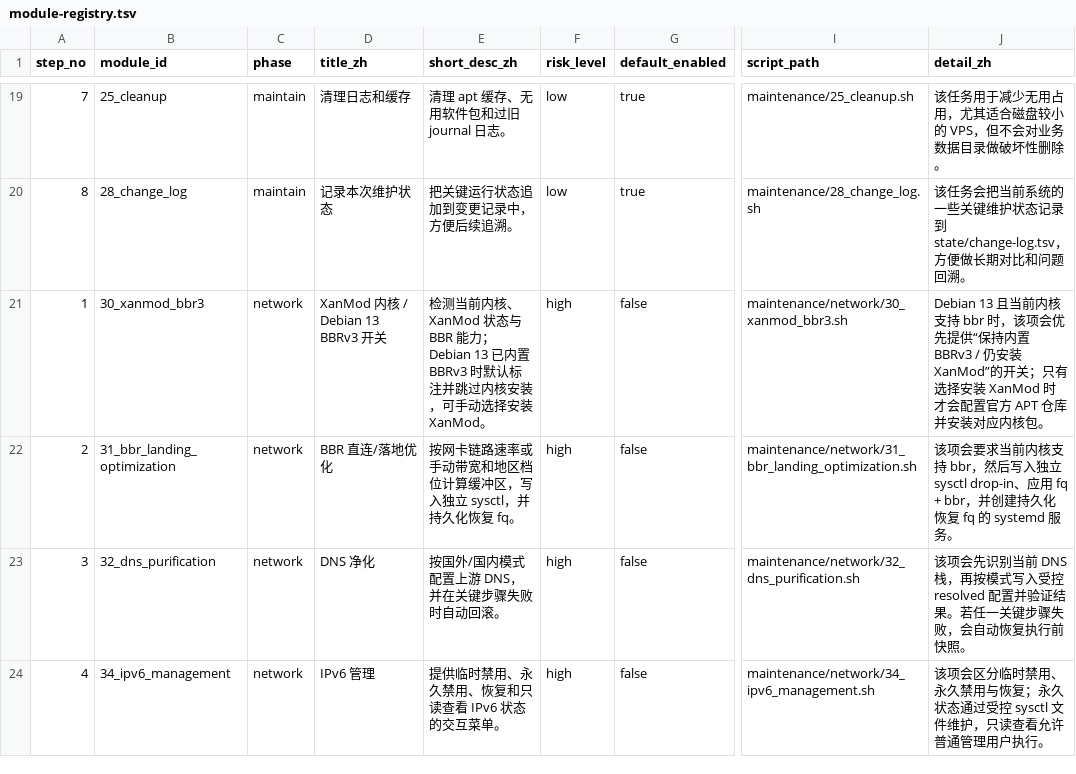
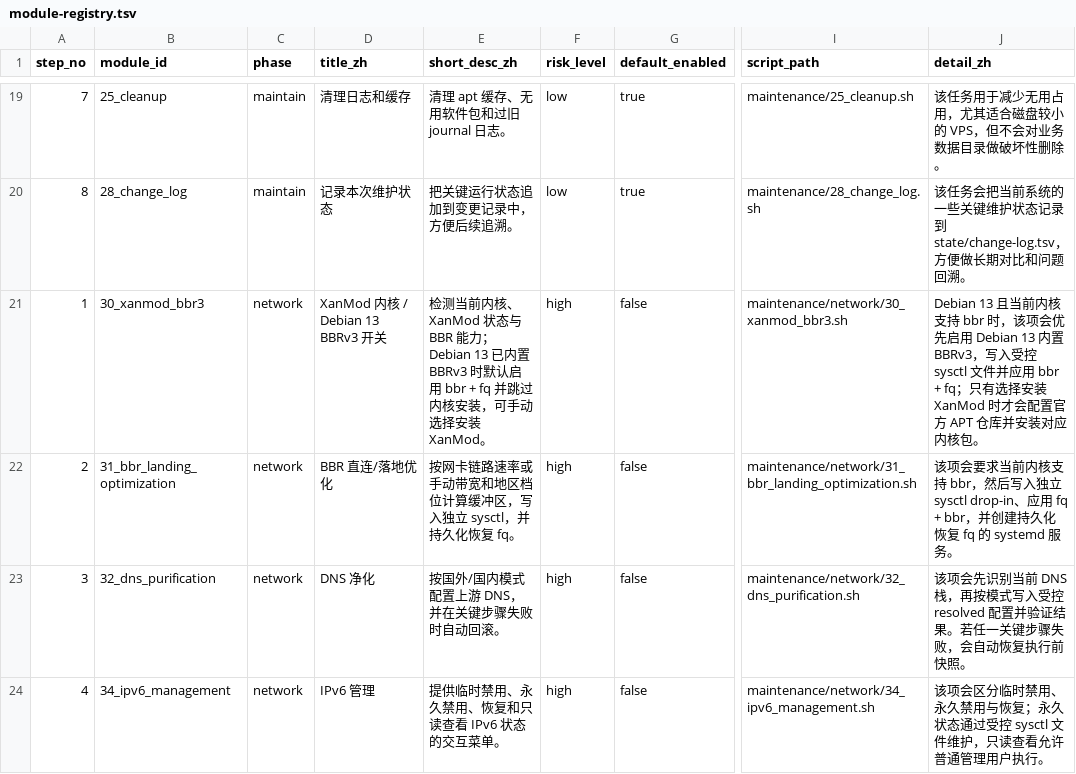
Before and after one commit to UNlimitedJIE/VPS_One-Click_Scripts, a TSV file: config/module-registry.tsv, drawn as a sheet; only a part is shown, gaps mark what is left out; the diff names each change by its address in the sheet, - before the commit and + after, or states it on an @@ line.

Commit message:
Fix Debian 13 port management and BBRv3 enablement

```diff
--- a/config/module-registry.tsv
+++ b/config/module-registry.tsv
-E21 (short_desc_zh): …BBRv3 时默认标注并跳过内…
+E21 (short_desc_zh): …BBRv3 时默认启用 bbr + fq 并跳过内…
-J21 (detail_zh): …项会优先提供“保持内置 BBRv3 / 仍安装 XanMod”的开关；只有选…
+J21 (detail_zh): …项会优先启用 Debian 13 内置 BBRv3，写入受控 sysctl 文件并应用 bbr + fq；只有选…
```
Also changed, not shown: 4 other files.
